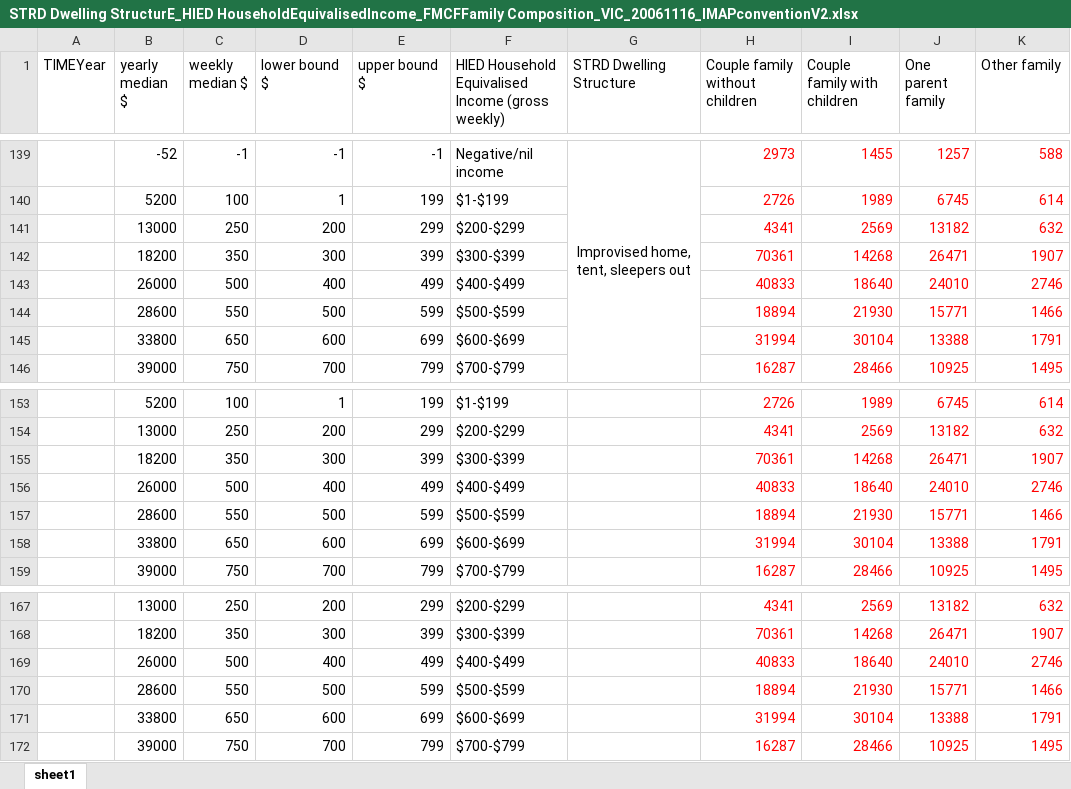
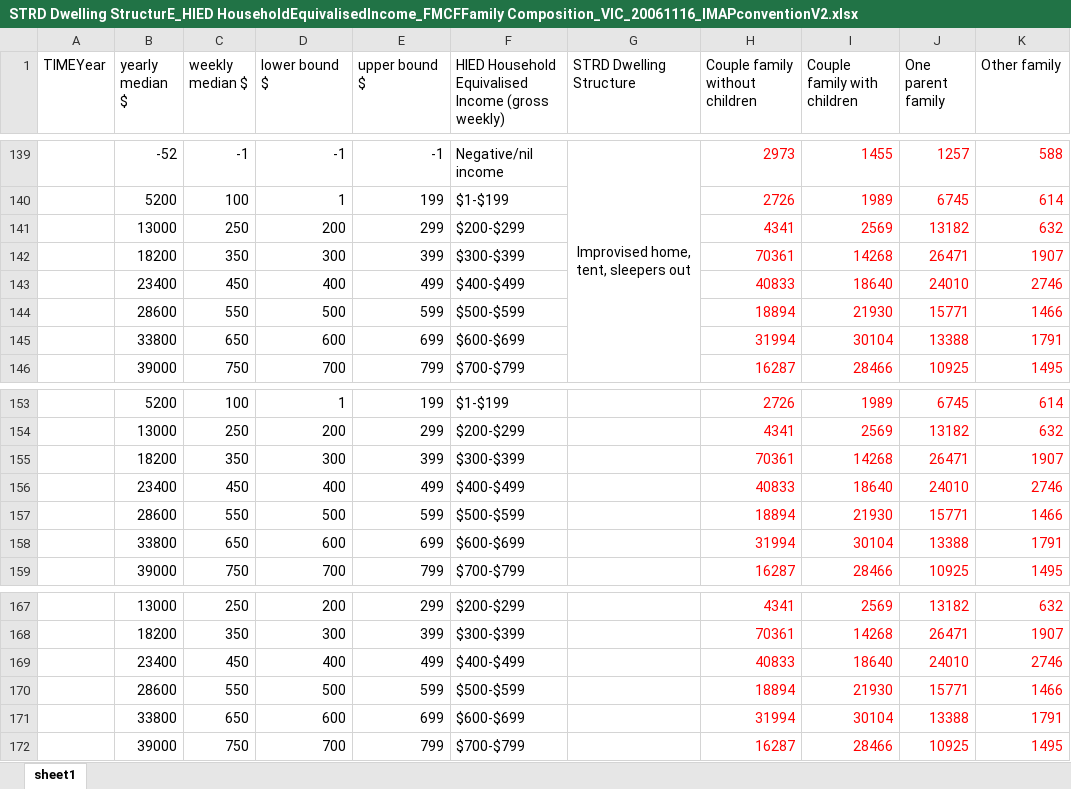
Before and after one commit to gr4sp/simulationEngine, an Excel workbook: experiments/assesmentData/STRD Dwelling StructurE_HIED HouseholdEquivalisedIncome_FMCFFamily Composition_VIC_20061116_IMAPconventionV2.xlsx, sheet sheet1, drawn as a sheet; only a part is shown, gaps mark what is left out; values as stored, in another font and other column widths than the file's, no borders; the diff covers the shown part only; the diff names each change by its address in the sheet, - before the commit and + after, or states it on an @@ line.

```diff
--- a/experiments/assesmentData/STRD Dwelling StructurE_HIED HouseholdEquivalisedIncome_FMCFFamily Composition_VIC_20061116_IMAPconventionV2.xlsx (sheet sheet1)
+++ b/experiments/assesmentData/STRD Dwelling StructurE_HIED HouseholdEquivalisedIncome_FMCFFamily Composition_VIC_20061116_IMAPconventionV2.xlsx (sheet sheet1)
-B143 (yearly median $): 26000
+B143 (yearly median $): 23400
-C143 (weekly median $): 500
+C143 (weekly median $): 450
-B156 (yearly median $): 26000
+B156 (yearly median $): 23400
-C156 (weekly median $): 500
+C156 (weekly median $): 450
-B169 (yearly median $): 26000
+B169 (yearly median $): 23400
-C169 (weekly median $): 500
+C169 (weekly median $): 450
```
Also changed, not shown: 10 edited cells elsewhere in this sheet, experiments/assesmentData/IMAP Typologies E consumption per type with end uses.xlsx, 31 other files.
